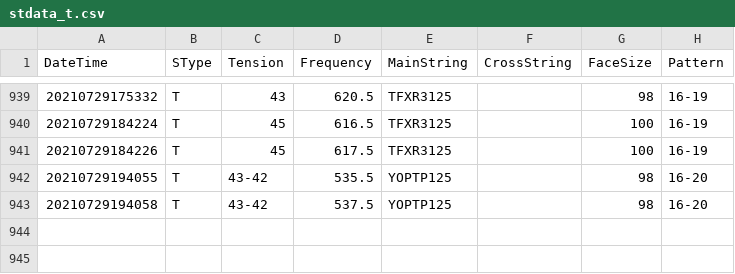
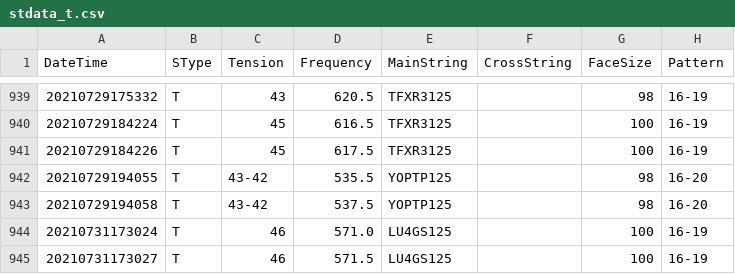
Before and after one commit to sugi-juku/get-tension, a CSV file: stdata_t.csv, drawn as a sheet; only a part is shown, gaps mark what is left out; the diff names each change by its address in the sheet, - before the commit and + after, or states it on an @@ line.

```diff
--- a/stdata_t.csv
+++ b/stdata_t.csv
+row 944: 20210731173024 | T | 46 | 571.0 | LU4GS125 |  | 100 | 16-19
+row 945: 20210731173027 | T | 46 | 571.5 | LU4GS125 |  | 100 | 16-19
```
Also changed, not shown: lrcoef01_t.csv, lrdata01_t.csv, 2 other files.
